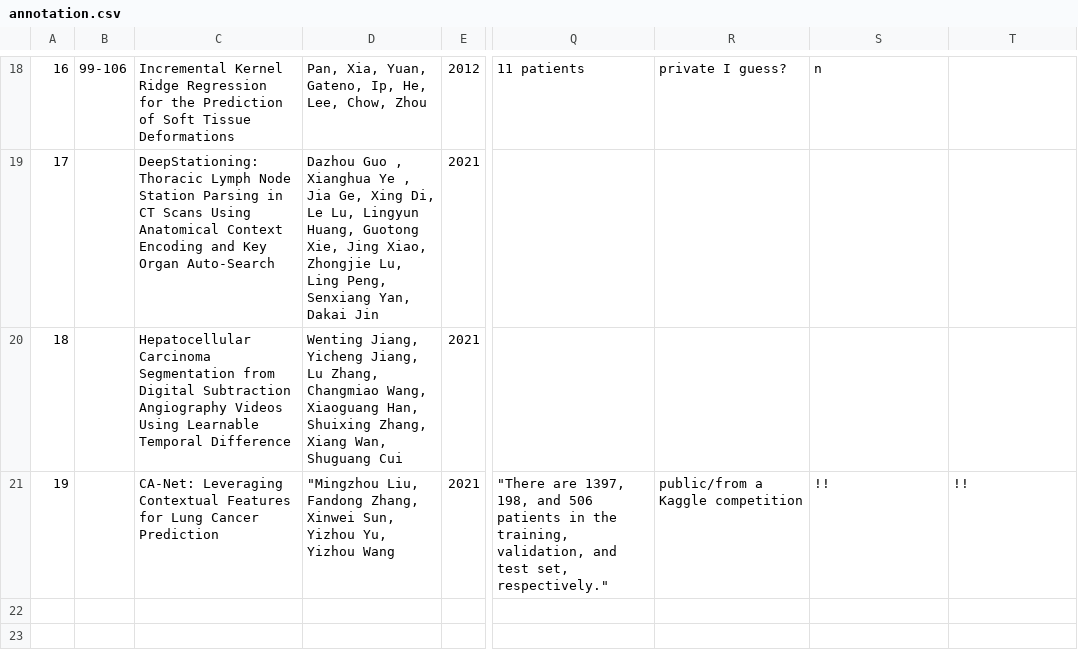
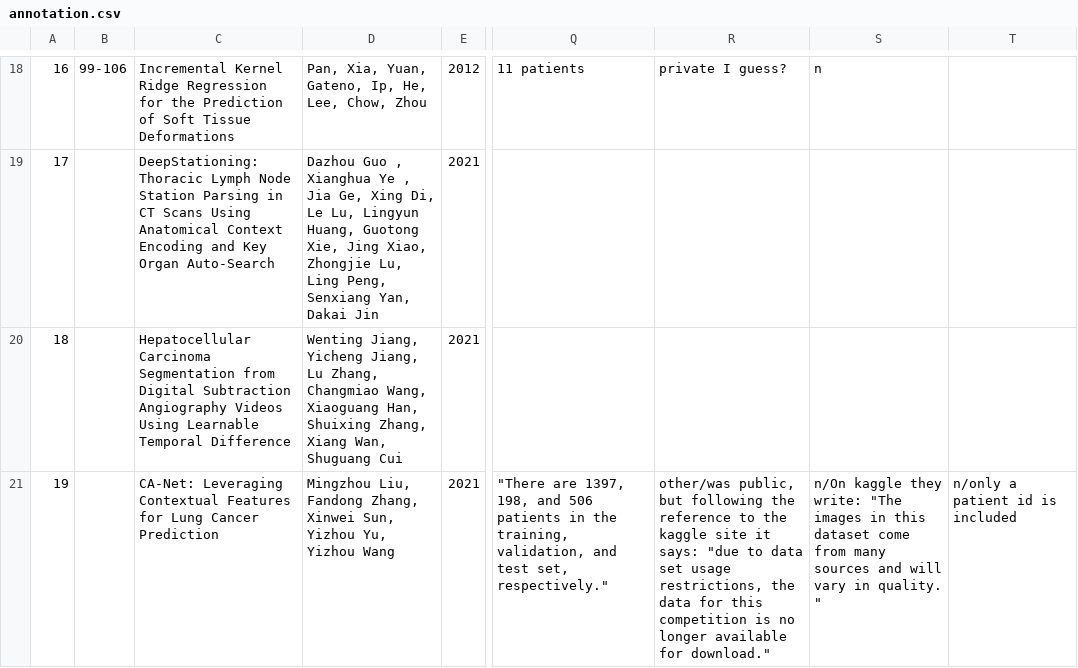
Before and after one commit to christinekaarde/MICCAI-review-thesis, a CSV file: annotation.csv, drawn as a sheet; only a part is shown, gaps mark what is left out; the diff covers the shown part only; the diff names each change by its address in the sheet, - before the commit and + after, or states it on an @@ line.

Commit message:
Update annotation.csv

```diff
--- a/annotation.csv
+++ b/annotation.csv
-D21: "Mingzhou Liu, Fandong…
+D21: Mingzhou Liu, Fandong…
-R21: public/from a Kaggle competition
+R21: other/was public, but following the reference to the kaggle site it says: "due to data set usage restrictions, the data for this competition is no longer available for download."
-S21: !!
+S21: n/On kaggle they write: "The images in this dataset come from many sources and will vary in quality. "
-T21: !!
+T21: n/only a patient id is included
```
Also changed, not shown: 2 added rows elsewhere in this file.
